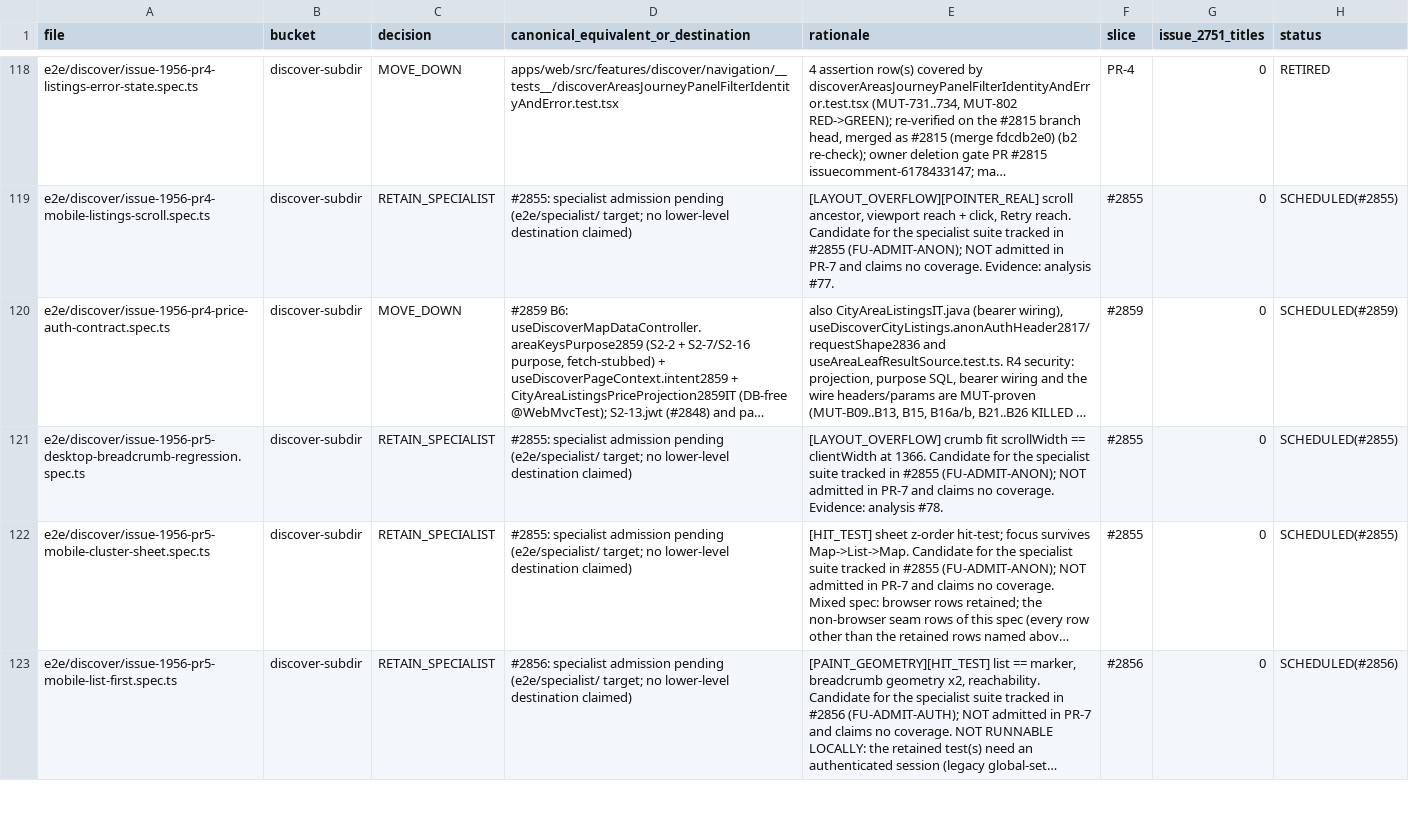
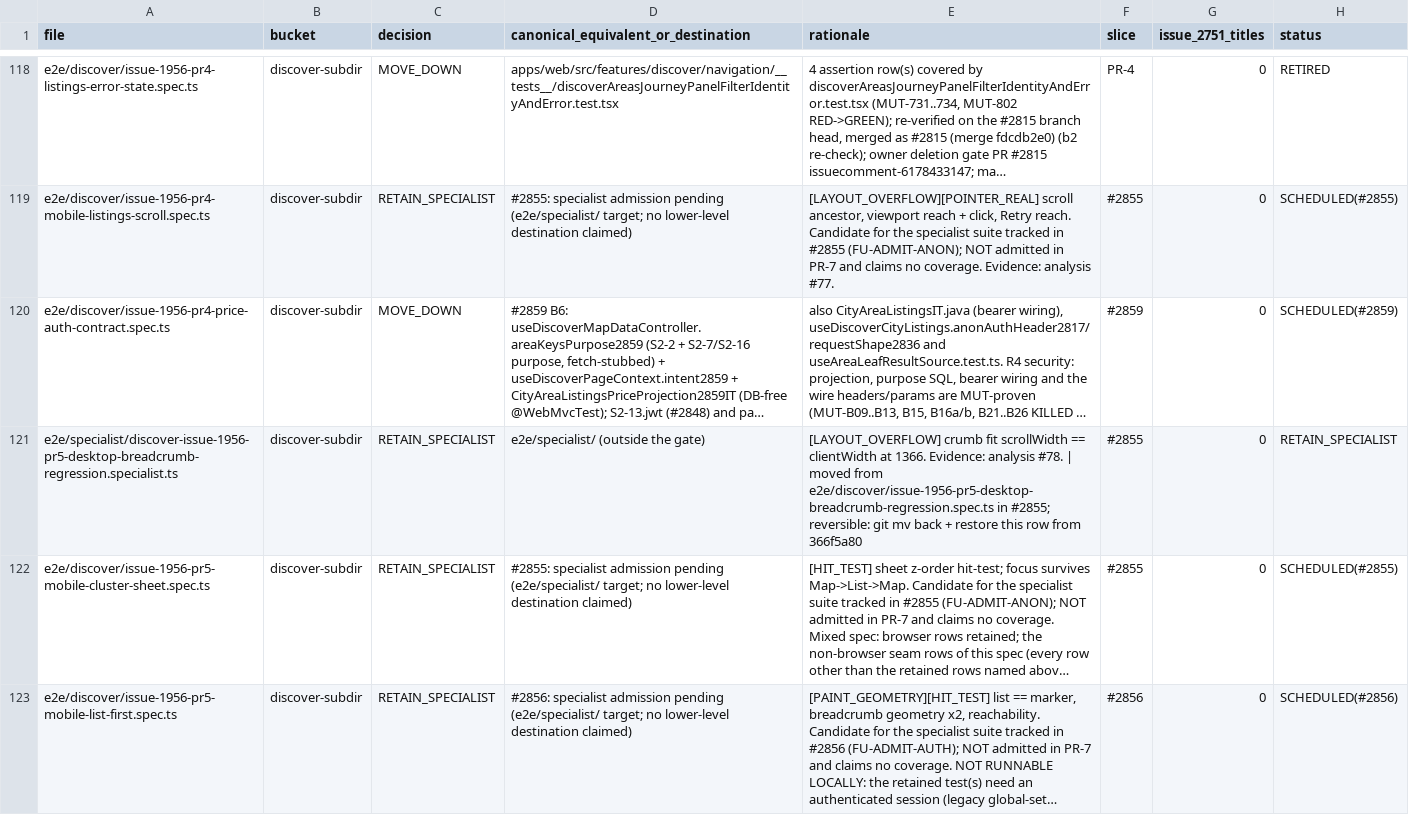
Before and after one commit to gautirao/udupi-pe-evidence, a CSV file: docs/testing/e2e-retirement-manifest.csv, drawn as a sheet; only a part is shown, gaps mark what is left out; long unchanged cells end in …; the diff covers the shown part only; the diff names each change by its address in the sheet, - before the commit and + after, or states it on an @@ line.

Commit message:
test(e2e): admit 6 Wave 1 specialist specs (#2855, #2826) (#2904)
Co-authored-by: gouthamrao <goutham.rao@orpheussoftware.co.uk>

```diff
--- a/docs/testing/e2e-retirement-manifest.csv
+++ b/docs/testing/e2e-retirement-manifest.csv
-A121 (file): e2e/discover/issue-1956-pr5-desktop-breadcrumb-regression.spec.ts
+A121 (file): e2e/specialist/discover-issue-1956-pr5-desktop-breadcrumb-regression.specialist.ts
-D121: #2855: specialist admission pending (e2e/specialist/ target; no lower-level destination claimed)
+D121: e2e/specialist/ (outside the gate)
-E121 (rationale): …at 1366. Candidate for the specialist suite tracked in #2855 (FU-ADMIT-ANON); NOT admitted in PR-7 and claims no coverage. Evidence: analysis #78.
+E121 (rationale): …at 1366. Evidence: analysis #78. | moved from e2e/discover/issue-1956-pr5-desktop-breadcrumb-regression.spec.ts in #2855; reversible: git mv back + restore this row from 366f5a80
-H121 (status): SCHEDULED(#2855)
+H121 (status): RETAIN_SPECIALIST
```
Also changed, not shown: 21 edited cells elsewhere in this file, 8 other files.
